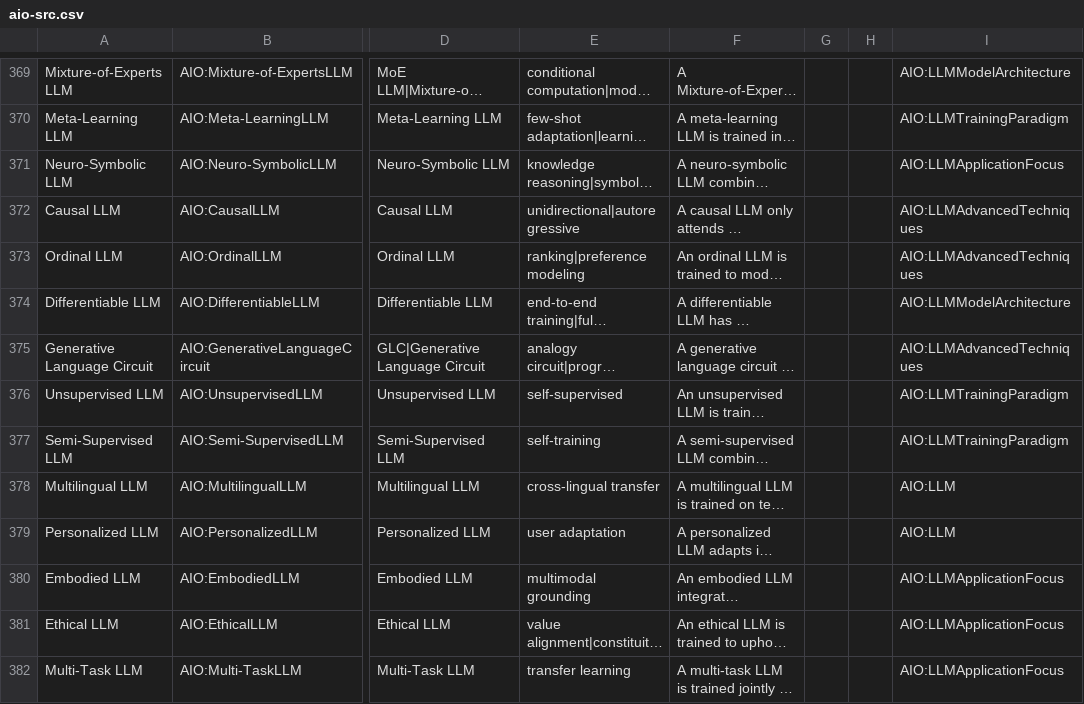
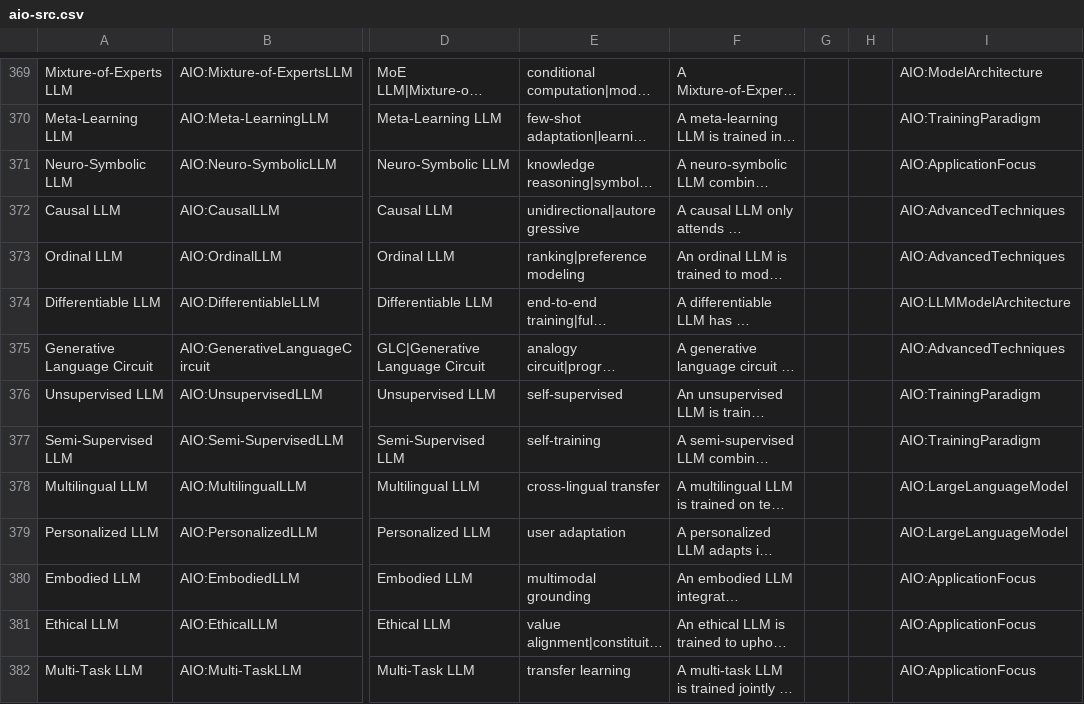
Before and after one commit to berkeleybop/artificial-intelligence-ontology, a CSV file: aio-src.csv, drawn as a sheet; only a part is shown, gaps mark what is left out; long unchanged cells end in …; the diff covers the shown part only; the diff names each change by its address in the sheet, - before the commit and + after, or states it on an @@ line.

```diff
--- a/aio-src.csv
+++ b/aio-src.csv
-I369: AIO:LLMModelArchitecture
+I369: AIO:ModelArchitecture
-I370: AIO:LLMTrainingParadigm
+I370: AIO:TrainingParadigm
-I371: AIO:LLMApplicationFocus
+I371: AIO:ApplicationFocus
-I372:I373: AIO:LLMAdvancedTechniques
+I372:I373: AIO:AdvancedTechniques
-I375: AIO:LLMAdvancedTechniques
+I375: AIO:AdvancedTechniques
-I376:I377: AIO:LLMTrainingParadigm
+I376:I377: AIO:TrainingParadigm
-I378:I379: AIO:LLM
+I378:I379: AIO:LargeLanguageModel
-I380:I382: AIO:LLMApplicationFocus
+I380:I382: AIO:ApplicationFocus
```
Also changed, not shown: 96 edited cells elsewhere in this file, 12 other files.
